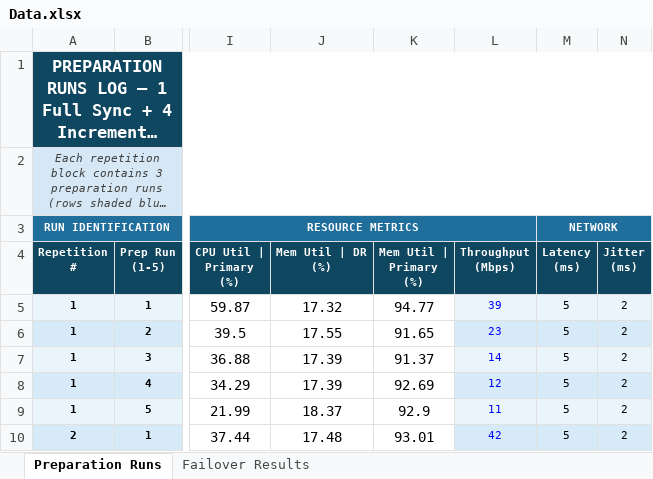
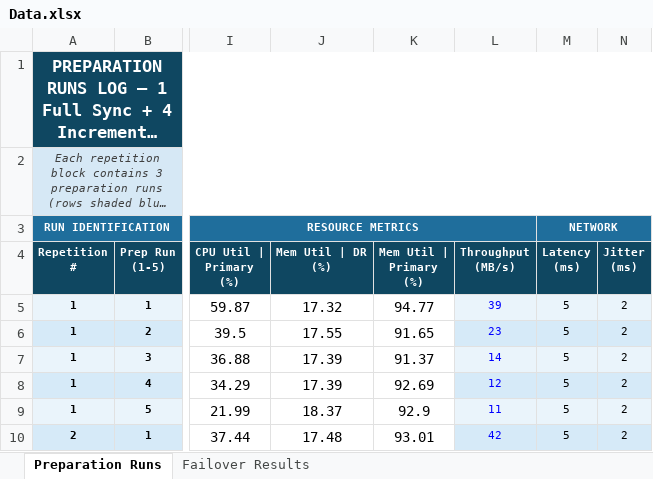
Before and after one commit to HaydnMagro/Haydnblythe_Magro_Dissertation_Material, an Excel workbook: Data.xlsx, sheet Preparation Runs, drawn as a sheet; only a part is shown, gaps mark what is left out; long unchanged cells end in …; values as stored, in another font and other column widths than the file's, no borders; ↵ is a line break in a cell; the diff names each change by its address in the sheet, - before the commit and + after, or states it on an @@ line.

Commit message:
Add files via upload
Data Collection Excel Sheet

```diff
--- a/Data.xlsx (sheet Preparation Runs)
+++ b/Data.xlsx (sheet Preparation Runs)
-L4: Throughput ↵ (Mbps)
+L4: Throughput ↵ (MB/s)
```
